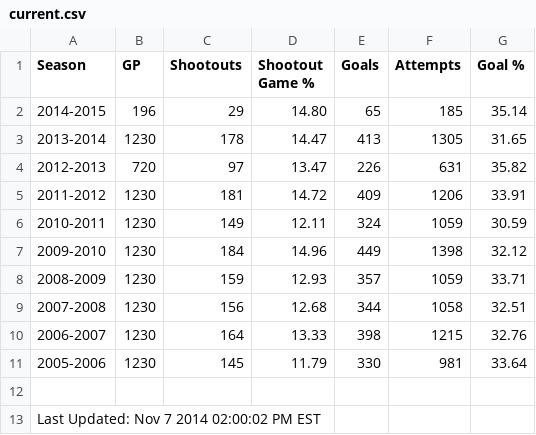
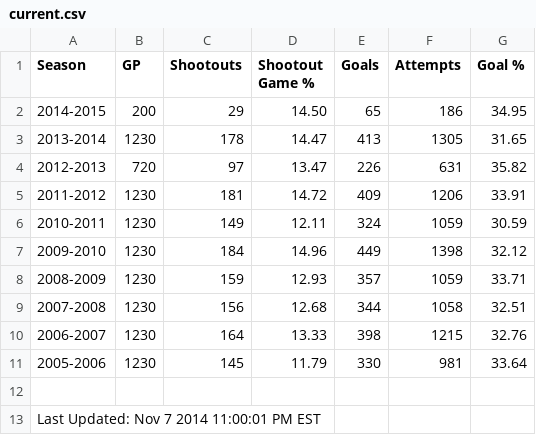
Before and after one commit to pyreking/Shootout, a CSV file: summary/current.csv, drawn as a sheet.

```diff
--- a/summary/current.csv
+++ b/summary/current.csv
@@ -1,3 +1,3 @@
 Season|GP|Shootouts|Shootout Game %|Goals|Attempts|Goal %
-2014-2015|196|29|14.80|65|185|35.14
+2014-2015|200|29|14.50|65|186|34.95
 2013-2014|1230|178|14.47|413|1305|31.65
@@ -12,2 +12,2 @@ Season|GP|Shootouts|Shootout Game %|Goals|Attempts|Goal %
 
-Last Updated: Nov 7 2014 02:00:02 PM EST
+Last Updated: Nov 7 2014 11:00:01 PM EST
```
Also changed, not shown: summary/change_log.csv, 6 other files.
